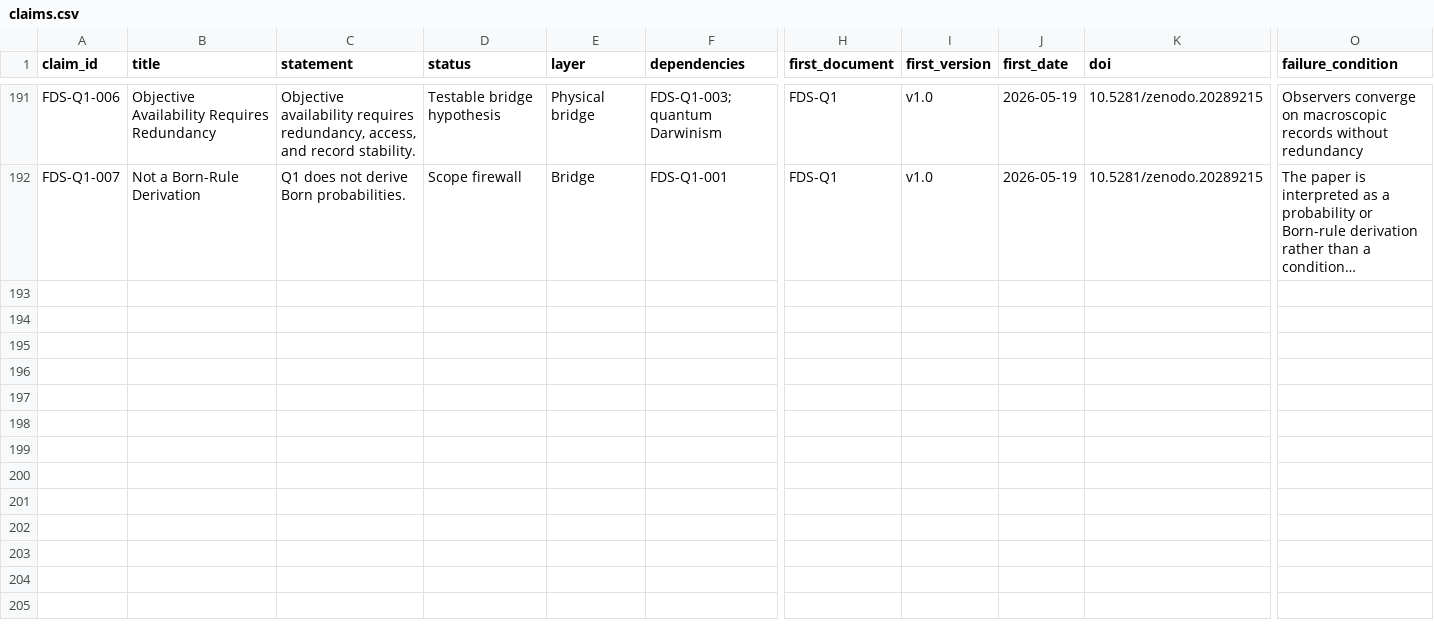
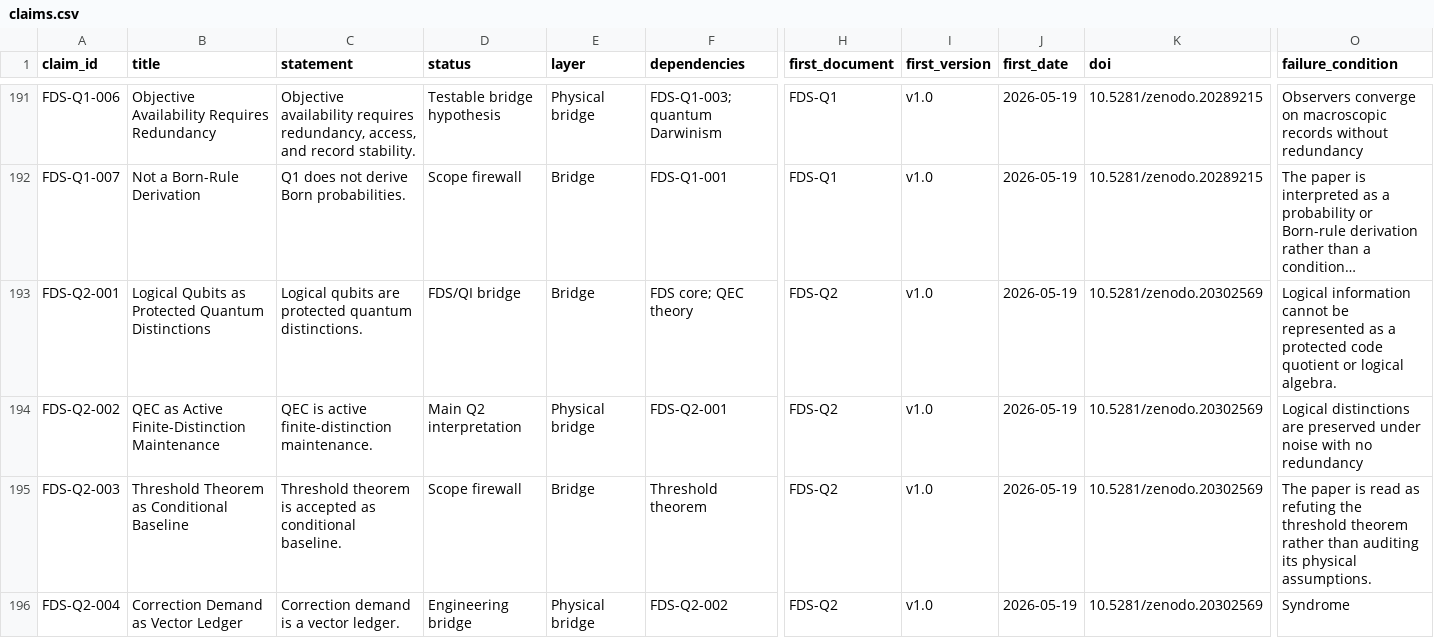
Before and after one commit to yiningwu-research/Distinction-Theory, a CSV file: claims/claims.csv, drawn as a sheet; only a part is shown, gaps mark what is left out; long unchanged cells end in …; rows hold the shown columns only; the diff covers the shown part only; the diff names each change by its address in the sheet, - before the commit and + after, or states it on an @@ line.

```diff
--- a/claims/claims.csv
+++ b/claims/claims.csv
+row 193: FDS-Q2-001 | Logical Qubits as Protected Quantum Distinctions | Logical qubits are protected quantum distinctions. | FDS/QI bridge | Bridge | FDS core; QEC theory | FDS-Q2 | v1.0 | 2026-05-19 | 10.5281/zenodo.20302569 | Logical information cannot be represented as a protected code quotient or logical algebra.
+row 194: FDS-Q2-002 | QEC as Active Finite-Distinction Maintenance | QEC is active finite-distinction maintenance. | Main Q2 interpretation | Physical bridge | FDS-Q2-001 | FDS-Q2 | v1.0 | 2026-05-19 | 10.5281/zenodo.20302569 | Logical distinctions are preserved under noise with no redundancy
+row 195: FDS-Q2-003 | Threshold Theorem as Conditional Baseline | Threshold theorem is accepted as conditional baseline. | Scope firewall | Bridge | Threshold theorem | FDS-Q2 | v1.0 | 2026-05-19 | 10.5281/zenodo.20302569 | The paper is read as refuting the threshold theorem rather than auditing its physical assumptions.
+row 196: FDS-Q2-004 | Correction Demand as Vector Ledger | Correction demand is a vector ledger. | Engineering bridge | Physical bridge | FDS-Q2-002 | FDS-Q2 | v1.0 | 2026-05-19 | 10.5281/zenodo.20302569 | Syndrome
```
Also changed, not shown: 4 added rows elsewhere in this file, 10 other files.
